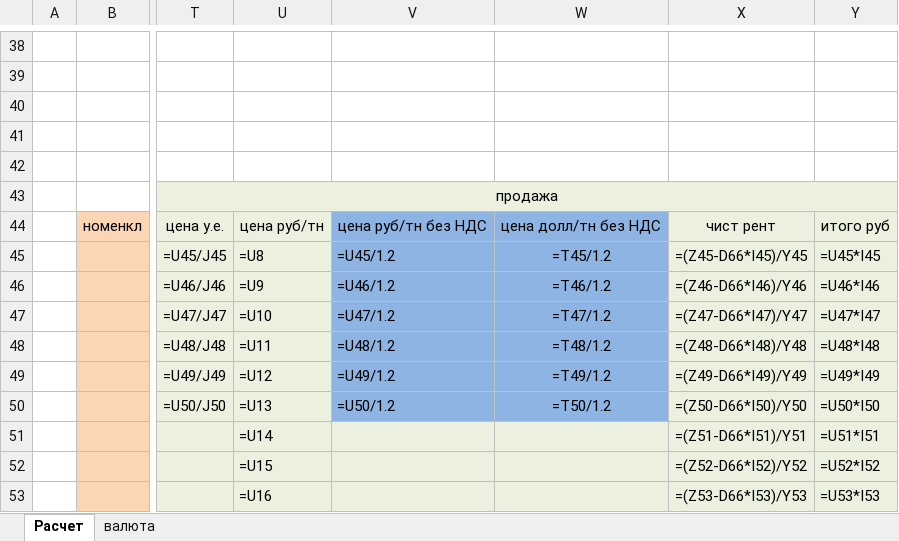
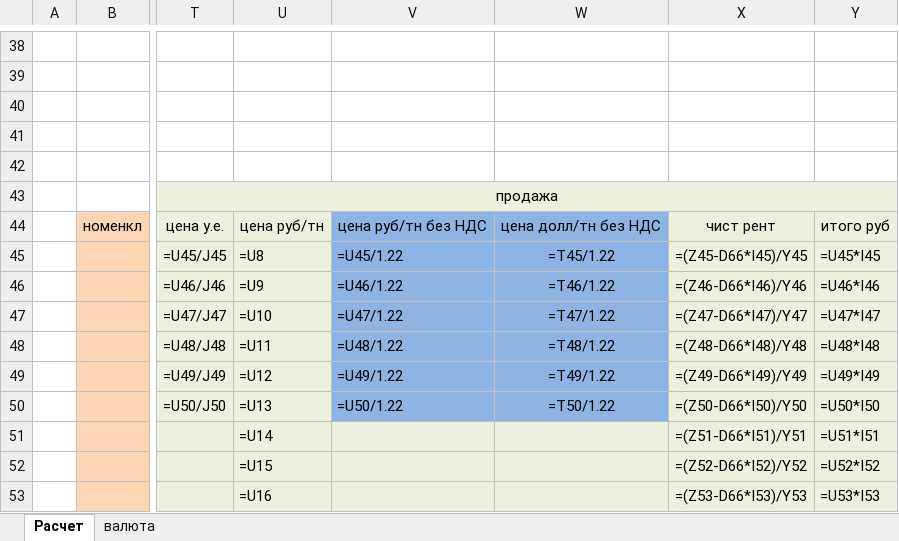
Before and after one commit to nekiforsupermario-boop/poriezki-calculator-new, an Excel workbook: расчет.xlsx, sheet Расчет, drawn as a sheet; only a part is shown, gaps mark what is left out; values as stored, in another font and other column widths than the file's, no borders; formulas are shown in place of their values; conditional formats not drawn; the diff covers the shown part only; the diff names each change by its address in the sheet, - before the commit and + after, or states it on an @@ line.

```diff
--- a/расчет.xlsx (sheet Расчет)
+++ b/расчет.xlsx (sheet Расчет)
-V45: =U45/1.2
+V45: =U45/1.22
-W45: =T45/1.2
+W45: =T45/1.22
-V46: =U46/1.2
+V46: =U46/1.22
-W46: =T46/1.2
+W46: =T46/1.22
-V47: =U47/1.2
+V47: =U47/1.22
-W47: =T47/1.2
+W47: =T47/1.22
-V48: =U48/1.2
+V48: =U48/1.22
-W48: =T48/1.2
+W48: =T48/1.22
-V49: =U49/1.2
+V49: =U49/1.22
-W49: =T49/1.2
+W49: =T49/1.22
-V50: =U50/1.2
+V50: =U50/1.22
-W50: =T50/1.2
+W50: =T50/1.22
```
Also changed, not shown: 30 edited cells elsewhere in this sheet, 2 other files.
